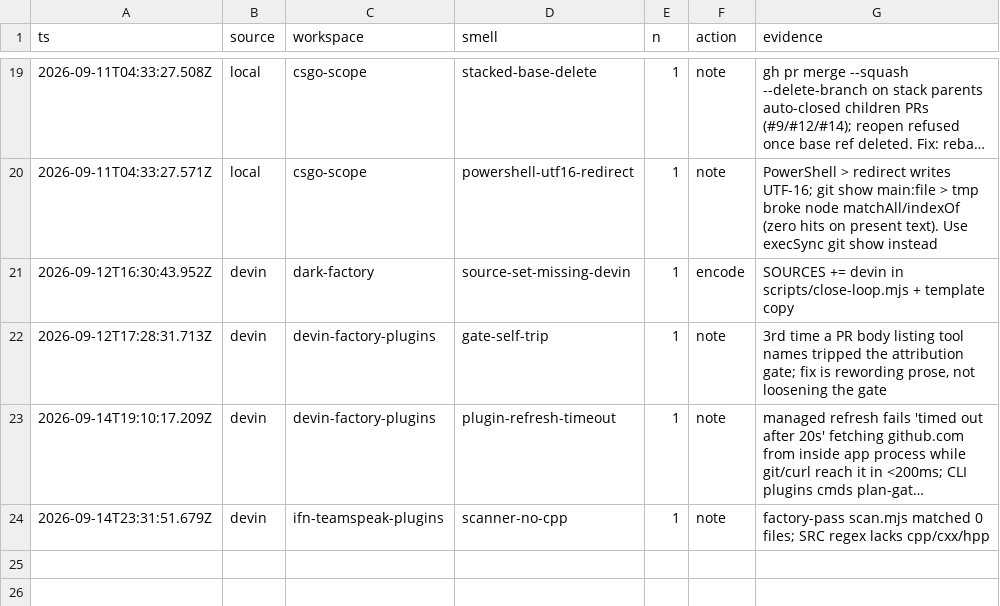
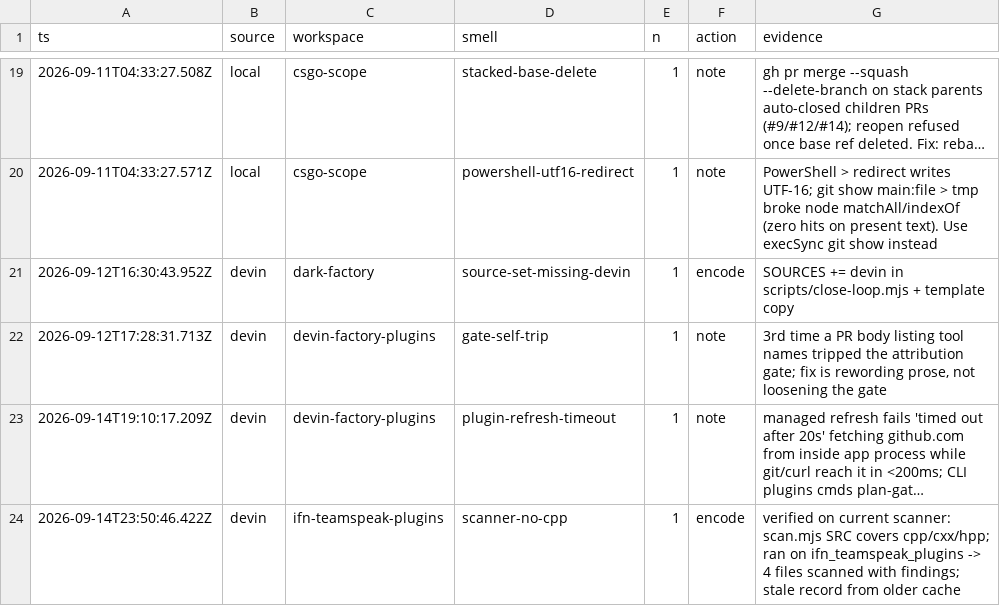
Before and after one commit to Dahhrk/dark-factory, a TSV file: audit/smells.tsv, drawn as a sheet; only a part is shown, gaps mark what is left out; long unchanged cells end in …; the diff names each change by its address in the sheet, - before the commit and + after, or states it on an @@ line.

Commit message:
chore(kitchen): encode scanner-no-cpp - verified cpp coverage on current scanner

```diff
--- a/audit/smells.tsv
+++ b/audit/smells.tsv
-A24 (ts): 2026-09-14T23:31:51.679Z
+A24 (ts): 2026-09-14T23:50:46.422Z
-F24 (action): note
+F24 (action): encode
-G24 (evidence): factory-pass scan.mjs matched 0 files; SRC regex lacks cpp/cxx/hpp
+G24 (evidence): verified on current scanner: scan.mjs SRC covers cpp/cxx/hpp; ran on ifn_teamspeak_plugins -> 4 files scanned with findings; stale record from older cache
```
